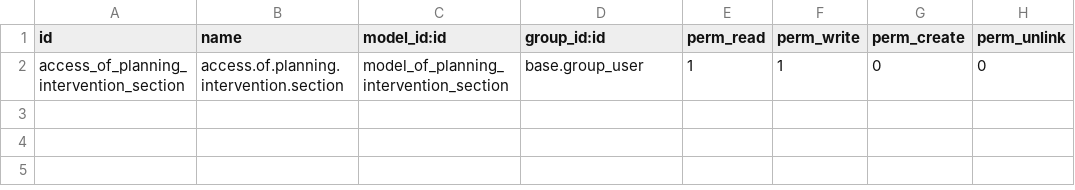
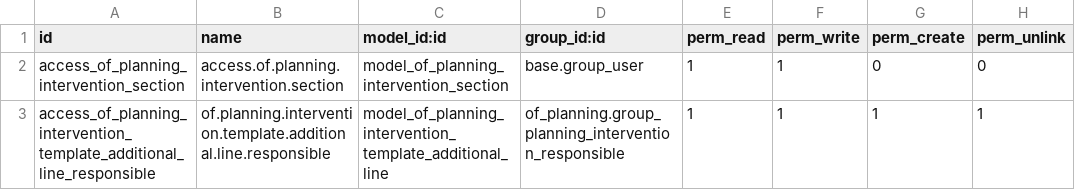
Before and after one commit to odof/openfire, a CSV file: of_mobile/security/ir.model.access.csv, drawn as a sheet.

Commit message:
of_planning : T16060 - [IMP] - Ajouter les articles supplémentaires

```diff
--- a/of_mobile/security/ir.model.access.csv
+++ b/of_mobile/security/ir.model.access.csv
@@ -2 +2,2 @@ id,name,model_id:id,group_id:id,perm_read,perm_write,perm_create,perm_unlink
 access_of_planning_intervention_section,access.of.planning.intervention.section,model_of_planning_intervention_section,base.group_user,1,1,0,0
+access_of_planning_intervention_template_additional_line_responsible,of.planning.intervention.template.additional.line.responsible,model_of_planning_intervention_template_additional_line,of_planning.group_planning_intervention_responsible,1,1,1,1
```
Also changed, not shown: 6 other files.
